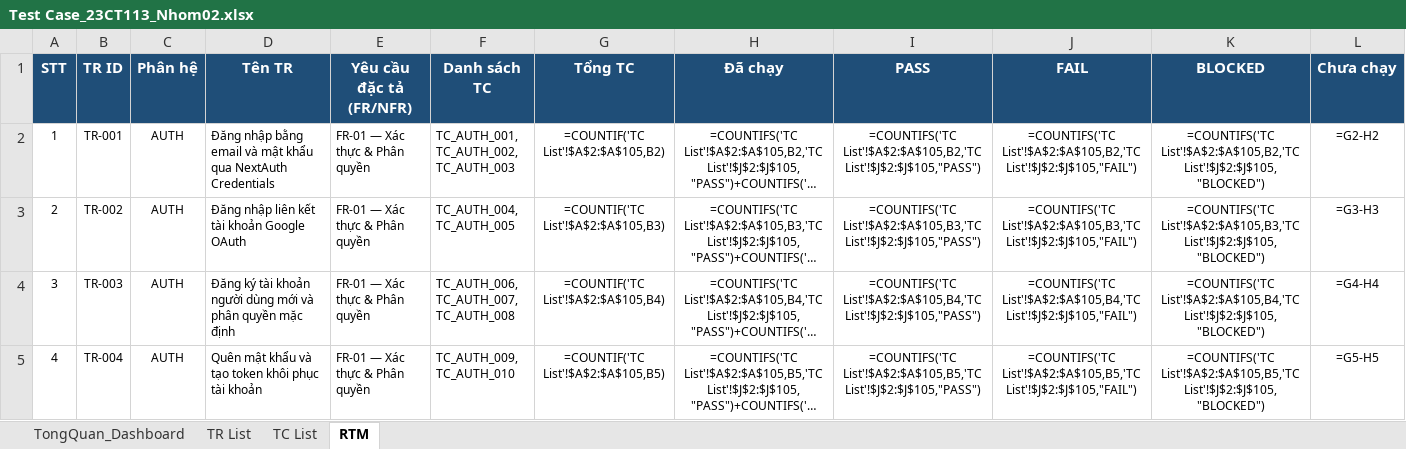
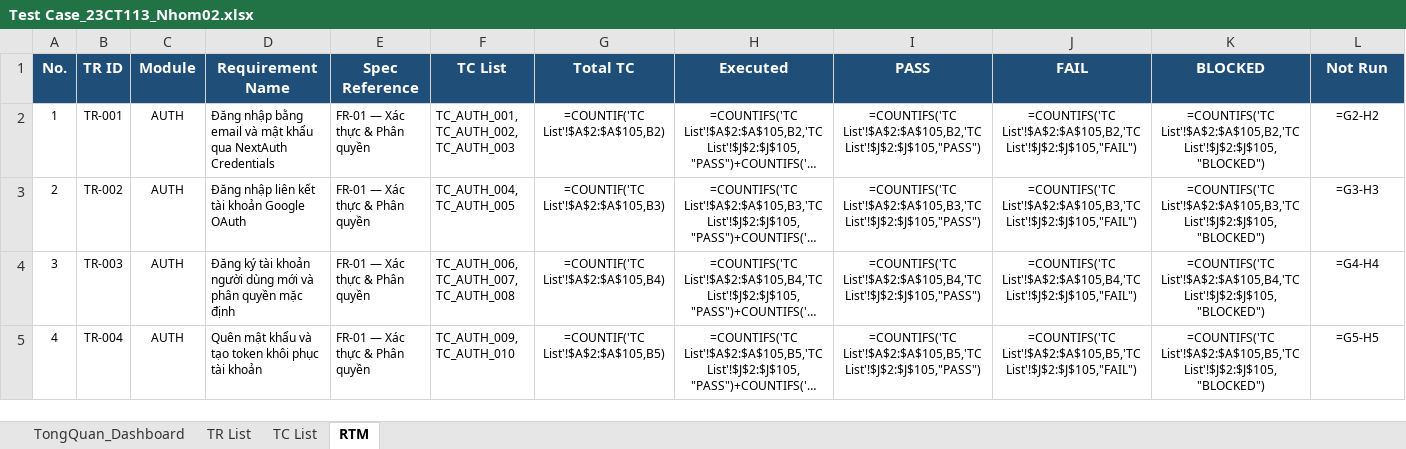
Before and after one commit to Escanor292/test, an Excel workbook: 23CT113_Nhom02_NenTangCrowdfunding(TuTeFund)/Test Case_23CT113_Nhom02.xlsx, sheet RTM, drawn as a sheet; only a part is shown; long unchanged cells end in …; values as stored, in another font and other column widths than the file's, no borders; formulas without a stored value are shown as written; removed rows and columns are numbered as before the commit, all else as after; rows hold the shown columns only; the diff names each change by its address in the sheet, - before the commit and + after, or states it on an @@ line.

```diff
--- a/23CT113_Nhom02_NenTangCrowdfunding(TuTeFund)/Test Case_23CT113_Nhom02.xlsx (sheet RTM)
+++ b/23CT113_Nhom02_NenTangCrowdfunding(TuTeFund)/Test Case_23CT113_Nhom02.xlsx (sheet RTM)
-row 1: STT | TR ID | Phân hệ | Tên TR | Yêu cầu đặc tả (FR/NFR) | Danh sách TC | Tổng TC | Đã chạy | PASS | FAIL | BLOCKED | Chưa chạy
+row 1: No. | TR ID | Module | Requirement Name | Spec Reference | TC List | Total TC | Executed | PASS | FAIL | BLOCKED | Not Run
```
Also changed, not shown: sheet TR List, sheet TC List.
